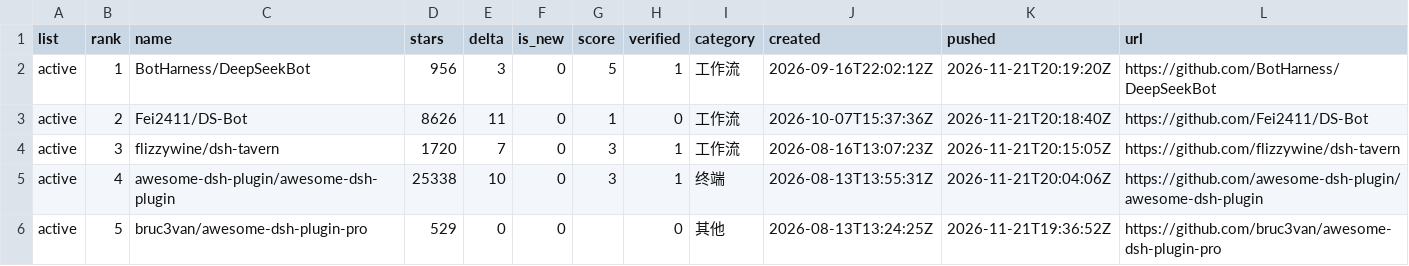
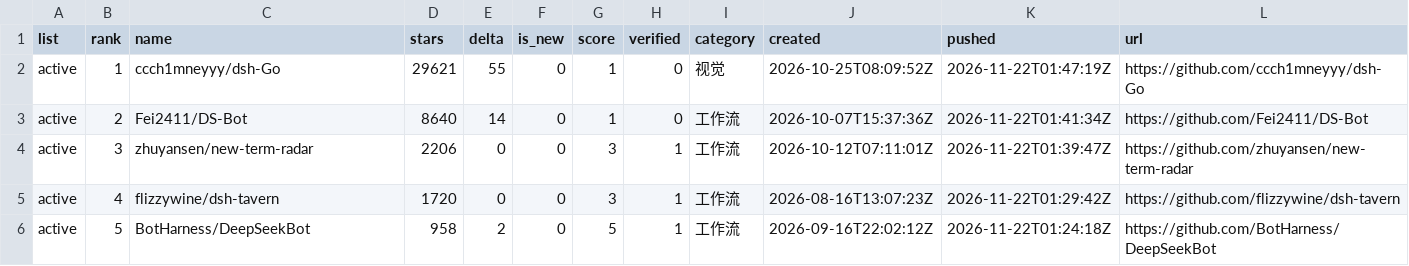
Before and after one commit to dsh-pulse/dsh-daily-pulse, a CSV file: reports/data/active-board.csv, drawn as a sheet.

```diff
--- a/reports/data/active-board.csv
+++ b/reports/data/active-board.csv
@@ -1,6 +1,6 @@
 list,rank,name,stars,delta,is_new,score,verified,category,created,pushed,url
-active,1,BotHarness/DeepSeekBot,956,3,0,5,1,工作流,2026-09-16T22:02:12Z,2026-11-21T20:19:20Z,https://github.com/BotHarness/DeepSeekBot
-active,2,Fei2411/DS-Bot,8626,11,0,1,0,工作流,2026-10-07T15:37:36Z,2026-11-21T20:18:40Z,https://github.com/Fei2411/DS-Bot
-active,3,flizzywine/dsh-tavern,1720,7,0,3,1,工作流,2026-08-16T13:07:23Z,2026-11-21T20:15:05Z,https://github.com/flizzywine/dsh-tavern
-active,4,awesome-dsh-plugin/awesome-dsh-plugin,25338,10,0,3,1,终端,2026-08-13T13:55:31Z,2026-11-21T20:04:06Z,https://github.com/awesome-dsh-plugin/awesome-dsh-plugin
-active,5,bruc3van/awesome-dsh-plugin-pro,529,0,0,,0,其他,2026-08-13T13:24:25Z,2026-11-21T19:36:52Z,https://github.com/bruc3van/awesome-dsh-plugin-pro
+active,1,ccch1mneyyy/dsh-Go,29621,55,0,1,0,视觉,2026-10-25T08:09:52Z,2026-11-22T01:47:19Z,https://github.com/ccch1mneyyy/dsh-Go
+active,2,Fei2411/DS-Bot,8640,14,0,1,0,工作流,2026-10-07T15:37:36Z,2026-11-22T01:41:34Z,https://github.com/Fei2411/DS-Bot
+active,3,zhuyansen/new-term-radar,2206,0,0,3,1,工作流,2026-10-12T07:11:01Z,2026-11-22T01:39:47Z,https://github.com/zhuyansen/new-term-radar
+active,4,flizzywine/dsh-tavern,1720,0,0,3,1,工作流,2026-08-16T13:07:23Z,2026-11-22T01:29:42Z,https://github.com/flizzywine/dsh-tavern
+active,5,BotHarness/DeepSeekBot,958,2,0,5,1,工作流,2026-09-16T22:02:12Z,2026-11-22T01:24:18Z,https://github.com/BotHarness/DeepSeekBot
```
Also changed, not shown: reports/data/category-boards.csv, reports/data/latest.csv, 16 other files.
